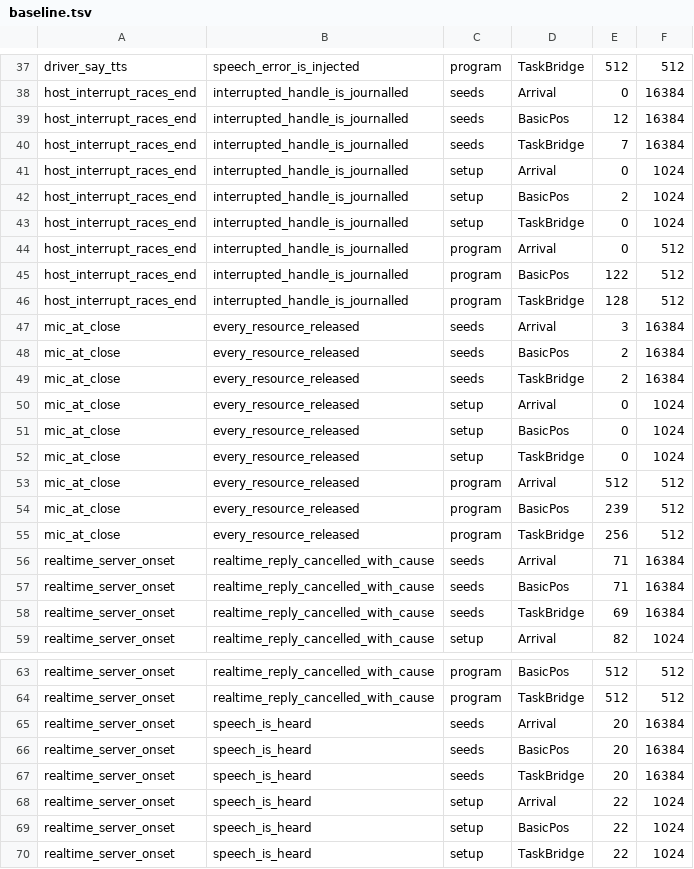
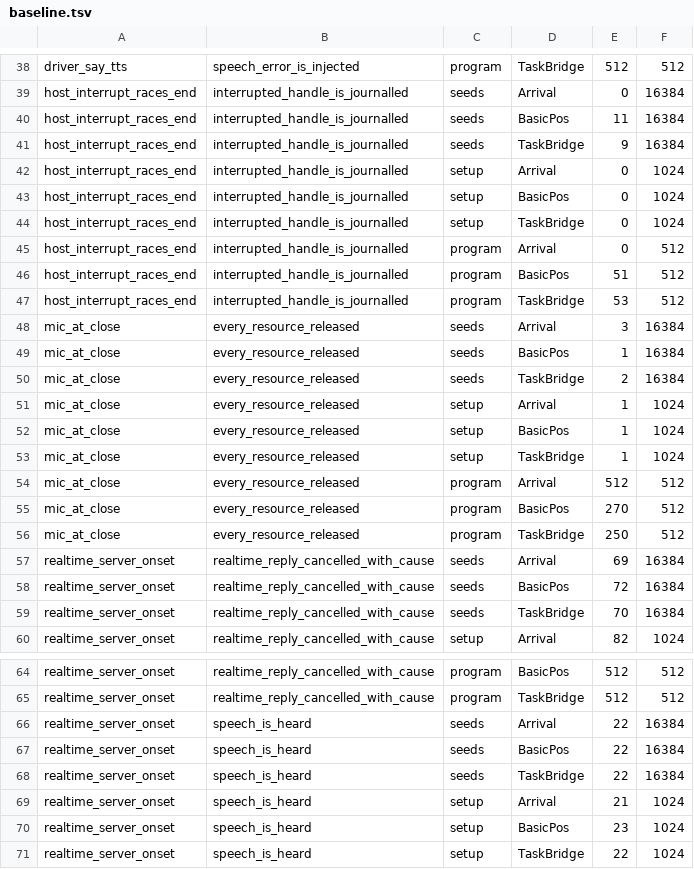
Before and after one commit to livekit/agents, a TSV file: rust/crates/lk-agents-fuzz/bench/baseline.tsv, drawn as a sheet; only a part is shown, gaps mark what is left out; the diff covers the shown part only.

```diff
--- a/rust/crates/lk-agents-fuzz/bench/baseline.tsv
+++ b/rust/crates/lk-agents-fuzz/bench/baseline.tsv
@@ -38,22 +39,22 @@ driver_say_tts	speech_error_is_injected	program	TaskBridge	512	512
 host_interrupt_races_end	interrupted_handle_is_journalled	seeds	Arrival	0	16384
-host_interrupt_races_end	interrupted_handle_is_journalled	seeds	BasicPos	12	16384
-host_interrupt_races_end	interrupted_handle_is_journalled	seeds	TaskBridge	7	16384
+host_interrupt_races_end	interrupted_handle_is_journalled	seeds	BasicPos	11	16384
+host_interrupt_races_end	interrupted_handle_is_journalled	seeds	TaskBridge	9	16384
 host_interrupt_races_end	interrupted_handle_is_journalled	setup	Arrival	0	1024
-host_interrupt_races_end	interrupted_handle_is_journalled	setup	BasicPos	2	1024
+host_interrupt_races_end	interrupted_handle_is_journalled	setup	BasicPos	0	1024
 host_interrupt_races_end	interrupted_handle_is_journalled	setup	TaskBridge	0	1024
 host_interrupt_races_end	interrupted_handle_is_journalled	program	Arrival	0	512
-host_interrupt_races_end	interrupted_handle_is_journalled	program	BasicPos	122	512
-host_interrupt_races_end	interrupted_handle_is_journalled	program	TaskBridge	128	512
+host_interrupt_races_end	interrupted_handle_is_journalled	program	BasicPos	51	512
+host_interrupt_races_end	interrupted_handle_is_journalled	program	TaskBridge	53	512
 mic_at_close	every_resource_released	seeds	Arrival	3	16384
-mic_at_close	every_resource_released	seeds	BasicPos	2	16384
+mic_at_close	every_resource_released	seeds	BasicPos	1	16384
 mic_at_close	every_resource_released	seeds	TaskBridge	2	16384
-mic_at_close	every_resource_released	setup	Arrival	0	1024
-mic_at_close	every_resource_released	setup	BasicPos	0	1024
-mic_at_close	every_resource_released	setup	TaskBridge	0	1024
+mic_at_close	every_resource_released	setup	Arrival	1	1024
+mic_at_close	every_resource_released	setup	BasicPos	1	1024
+mic_at_close	every_resource_released	setup	TaskBridge	1	1024
 mic_at_close	every_resource_released	program	Arrival	512	512
-mic_at_close	every_resource_released	program	BasicPos	239	512
-mic_at_close	every_resource_released	program	TaskBridge	256	512
-realtime_server_onset	realtime_reply_cancelled_with_cause	seeds	Arrival	71	16384
-realtime_server_onset	realtime_reply_cancelled_with_cause	seeds	BasicPos	71	16384
-realtime_server_onset	realtime_reply_cancelled_with_cause	seeds	TaskBridge	69	16384
+mic_at_close	every_resource_released	program	BasicPos	270	512
+mic_at_close	every_resource_released	program	TaskBridge	250	512
+realtime_server_onset	realtime_reply_cancelled_with_cause	seeds	Arrival	69	16384
+realtime_server_onset	realtime_reply_cancelled_with_cause	seeds	BasicPos	72	16384
+realtime_server_onset	realtime_reply_cancelled_with_cause	seeds	TaskBridge	70	16384
 realtime_server_onset	realtime_reply_cancelled_with_cause	setup	Arrival	82	1024
@@ -64,7 +65,7 @@ realtime_server_onset	realtime_reply_cancelled_with_cause	program	BasicPos	512	5
 realtime_server_onset	realtime_reply_cancelled_with_cause	program	TaskBridge	512	512
-realtime_server_onset	speech_is_heard	seeds	Arrival	20	16384
-realtime_server_onset	speech_is_heard	seeds	BasicPos	20	16384
-realtime_server_onset	speech_is_heard	seeds	TaskBridge	20	16384
-realtime_server_onset	speech_is_heard	setup	Arrival	22	1024
-realtime_server_onset	speech_is_heard	setup	BasicPos	22	1024
+realtime_server_onset	speech_is_heard	seeds	Arrival	22	16384
+realtime_server_onset	speech_is_heard	seeds	BasicPos	22	16384
+realtime_server_onset	speech_is_heard	seeds	TaskBridge	22	16384
+realtime_server_onset	speech_is_heard	setup	Arrival	21	1024
+realtime_server_onset	speech_is_heard	setup	BasicPos	23	1024
 realtime_server_onset	speech_is_heard	setup	TaskBridge	22	1024
```
Also changed, not shown: 1 added row and 18 edited cells elsewhere in this file.
